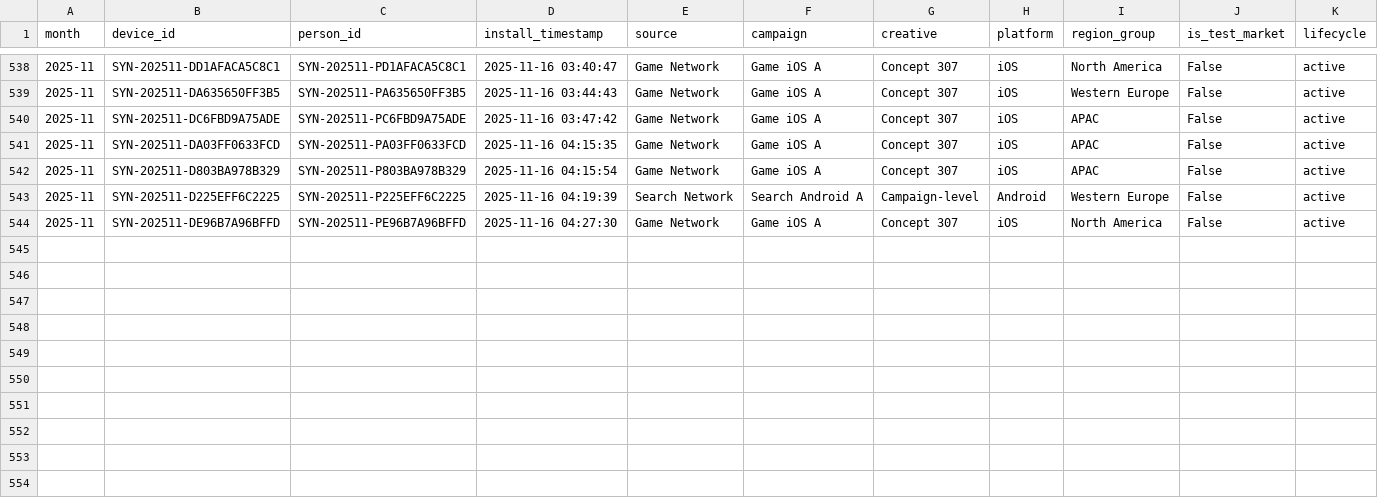
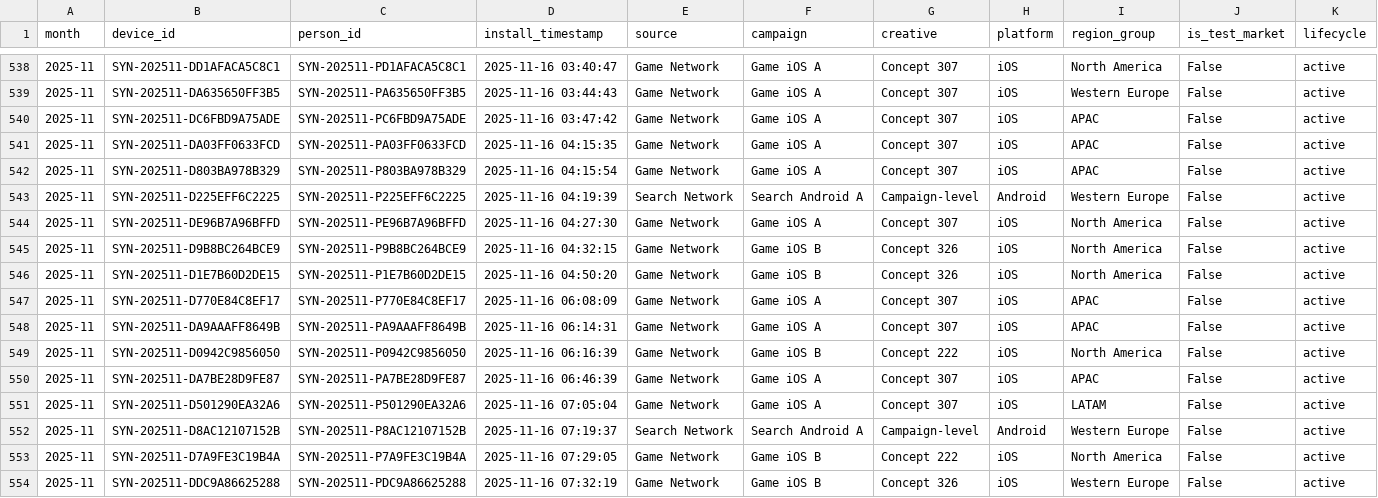
Before and after one commit to Nirmitk1311/Mobile_Game_Marketing_Analytics_Portfolio, a CSV file: outputs/analysis/2025-11/clean_players.csv, drawn as a sheet; only a part is shown, gaps mark what is left out; rows hold the shown columns only; the diff names each change by its address in the sheet, - before the commit and + after, or states it on an @@ line.

```diff
--- a/outputs/analysis/2025-11/clean_players.csv
+++ b/outputs/analysis/2025-11/clean_players.csv
+row 545: 2025-11 | SYN-202511-D9B8BC264BCE9 | SYN-202511-P9B8BC264BCE9 | 2025-11-16 04:32:15 | Game Network | Game iOS B | Concept 326 | iOS | North America | False | active
+row 546: 2025-11 | SYN-202511-D1E7B60D2DE15 | SYN-202511-P1E7B60D2DE15 | 2025-11-16 04:50:20 | Game Network | Game iOS B | Concept 326 | iOS | North America | False | active
+row 547: 2025-11 | SYN-202511-D770E84C8EF17 | SYN-202511-P770E84C8EF17 | 2025-11-16 06:08:09 | Game Network | Game iOS A | Concept 307 | iOS | APAC | False | active
+row 548: 2025-11 | SYN-202511-DA9AAAFF8649B | SYN-202511-PA9AAAFF8649B | 2025-11-16 06:14:31 | Game Network | Game iOS A | Concept 307 | iOS | APAC | False | active
+row 549: 2025-11 | SYN-202511-D0942C9856050 | SYN-202511-P0942C9856050 | 2025-11-16 06:16:39 | Game Network | Game iOS B | Concept 222 | iOS | North America | False | active
+row 550: 2025-11 | SYN-202511-DA7BE28D9FE87 | SYN-202511-PA7BE28D9FE87 | 2025-11-16 06:46:39 | Game Network | Game iOS A | Concept 307 | iOS | APAC | False | active
+row 551: 2025-11 | SYN-202511-D501290EA32A6 | SYN-202511-P501290EA32A6 | 2025-11-16 07:05:04 | Game Network | Game iOS A | Concept 307 | iOS | LATAM | False | active
+row 552: 2025-11 | SYN-202511-D8AC12107152B | SYN-202511-P8AC12107152B | 2025-11-16 07:19:37 | Search Network | Search Android A | Campaign-level | Android | Western Europe | False | active
+row 553: 2025-11 | SYN-202511-D7A9FE3C19B4A | SYN-202511-P7A9FE3C19B4A | 2025-11-16 07:29:05 | Game Network | Game iOS B | Concept 222 | iOS | North America | False | active
+row 554: 2025-11 | SYN-202511-DDC9A86625288 | SYN-202511-PDC9A86625288 | 2025-11-16 07:32:19 | Game Network | Game iOS B | Concept 326 | iOS | Western Europe | False | active
```
Also changed, not shown: data/synthetic/players_2025-11.csv, outputs/analysis/2025-11/campaign_summary.csv, 28 other files.
